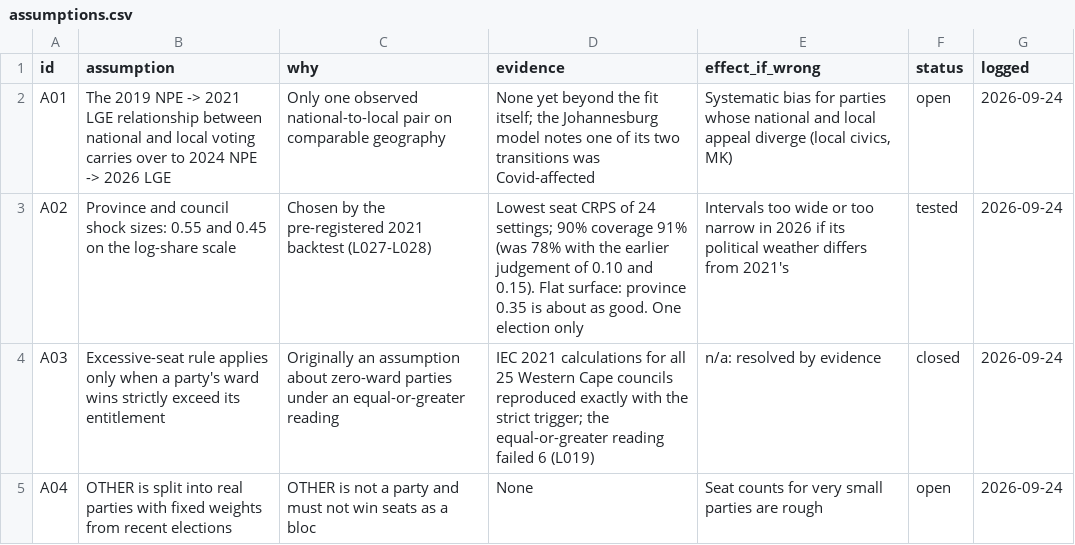
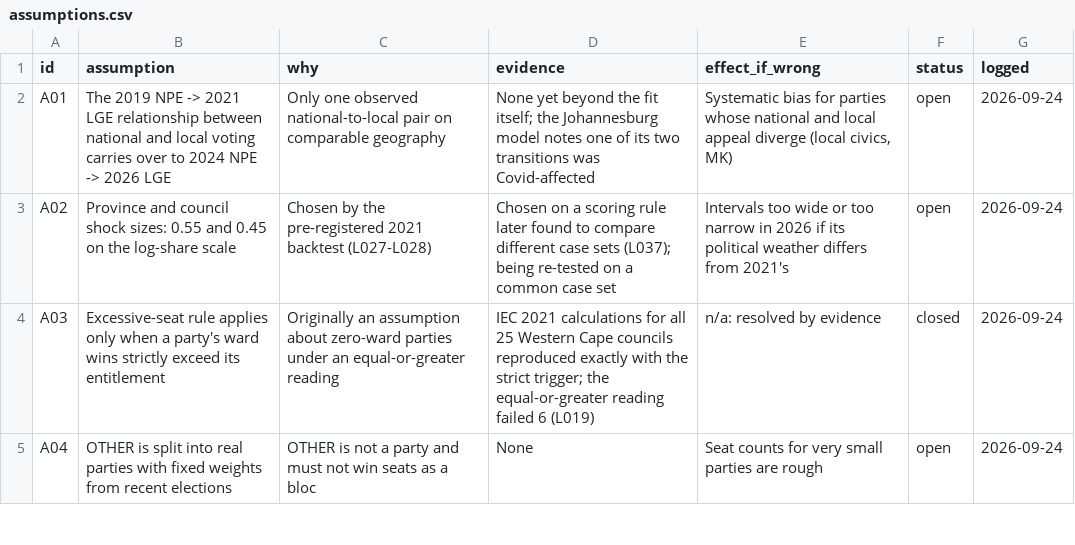
Before and after one commit to csteyn/lge2026, a CSV file: data-raw/manual/assumptions.csv, drawn as a sheet; only a part is shown.

Commit message:
L037: common-case scoring; SCORING.md corrected (ERRATA E1)

```diff
--- a/data-raw/manual/assumptions.csv
+++ b/data-raw/manual/assumptions.csv
@@ -2,3 +2,3 @@ id,assumption,why,evidence,effect_if_wrong,status,logged
 A01,"The 2019 NPE -> 2021 LGE relationship between national and local voting carries over to 2024 NPE -> 2026 LGE","Only one observed national-to-local pair on comparable geography","None yet beyond the fit itself; the Johannesburg model notes one of its two transitions was Covid-affected","Systematic bias for parties whose national and local appeal diverge (local civics, MK)",open,2026-09-24
-A02,"Province and council shock sizes: 0.55 and 0.45 on the log-share scale","Chosen by the pre-registered 2021 backtest (L027-L028)","Lowest seat CRPS of 24 settings; 90% coverage 91% (was 78% with the earlier judgement of 0.10 and 0.15). Flat surface: province 0.35 is about as good. One election only","Intervals too wide or too narrow in 2026 if its political weather differs from 2021's",tested,2026-09-24
+A02,"Province and council shock sizes: 0.55 and 0.45 on the log-share scale","Chosen by the pre-registered 2021 backtest (L027-L028)","Chosen on a scoring rule later found to compare different case sets (L037); being re-tested on a common case set","Intervals too wide or too narrow in 2026 if its political weather differs from 2021's",open,2026-09-24
 A03,"Excessive-seat rule applies only when a party's ward wins strictly exceed its entitlement","Originally an assumption about zero-ward parties under an equal-or-greater reading","IEC 2021 calculations for all 25 Western Cape councils reproduced exactly with the strict trigger; the equal-or-greater reading failed 6 (L019)","n/a: resolved by evidence",closed,2026-09-24
```
Also changed, not shown: 7 other files.
